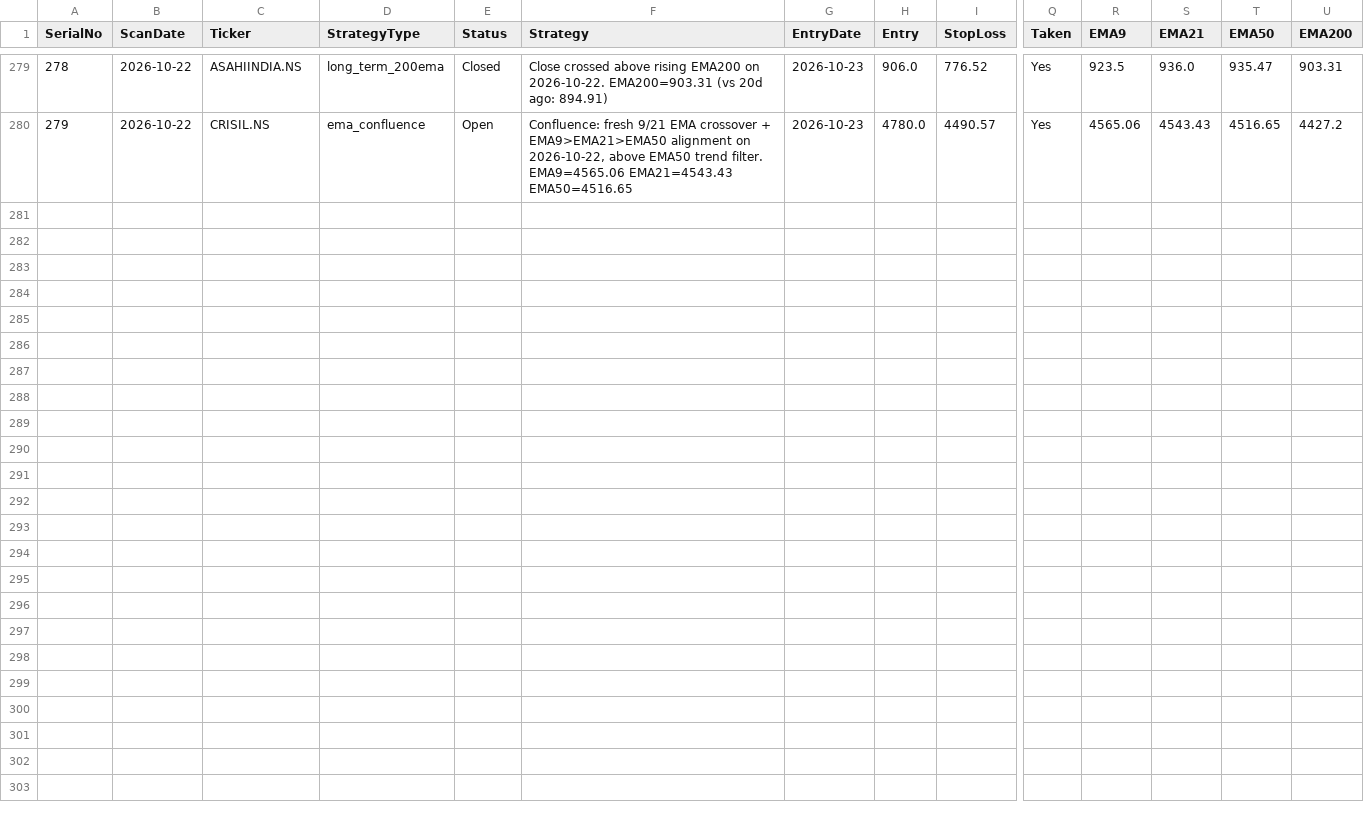
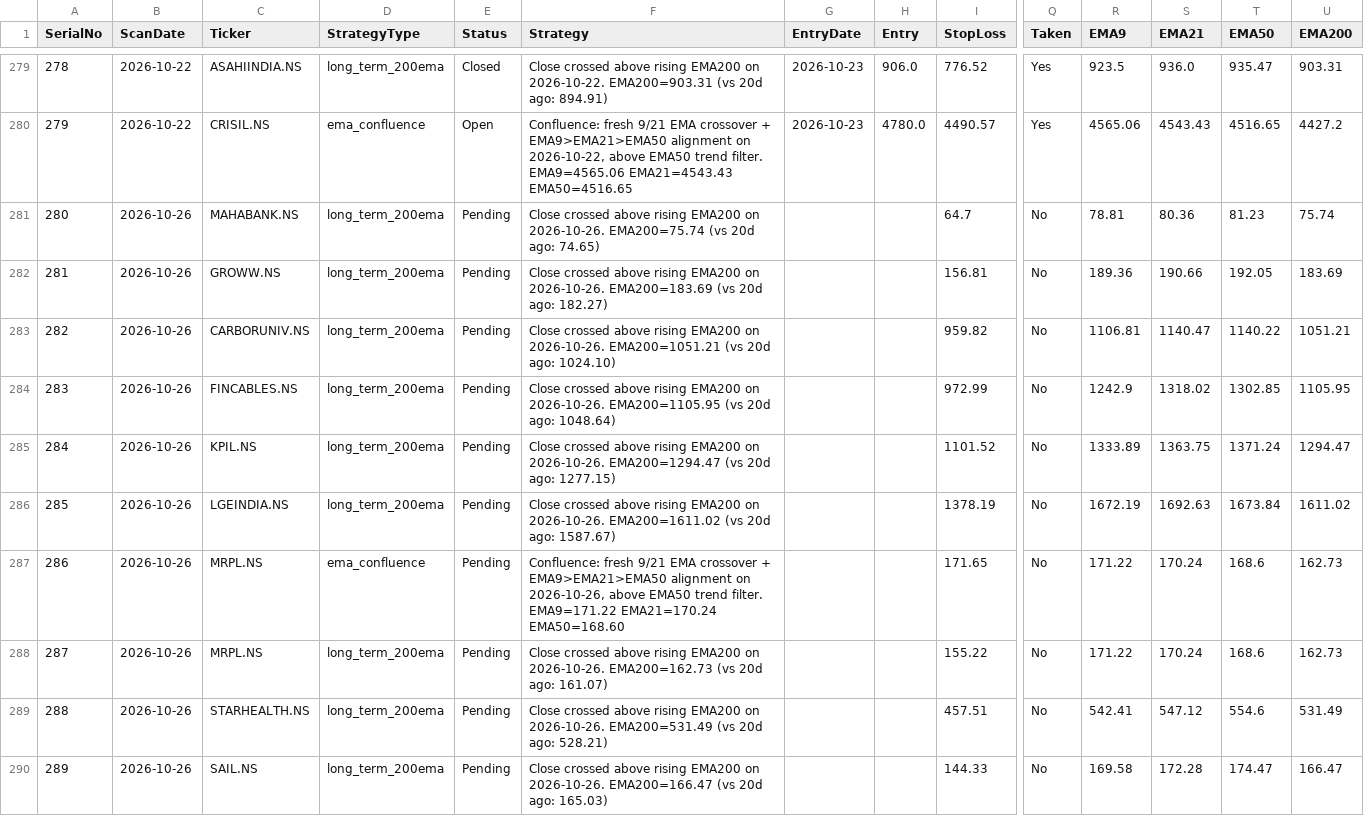
Before and after one commit to Jinish2023/ema_swing, a CSV file: results.csv, drawn as a sheet; only a part is shown, gaps mark what is left out; rows hold the shown columns only; the diff names each change by its address in the sheet, - before the commit and + after, or states it on an @@ line.

Commit message:
Update results.csv (scan)

```diff
--- a/results.csv
+++ b/results.csv
+row 281: 280 | 2026-10-26 | MAHABANK.NS | long_term_200ema | Pending | Close crossed above rising EMA200 on 2026-10-26. EMA200=75.74 (vs 20d ago: 74.65) |  |  | 64.7 | No | 78.81 | 80.36 | 81.23 | 75.74
+row 282: 281 | 2026-10-26 | GROWW.NS | long_term_200ema | Pending | Close crossed above rising EMA200 on 2026-10-26. EMA200=183.69 (vs 20d ago: 182.27) |  |  | 156.81 | No | 189.36 | 190.66 | 192.05 | 183.69
+row 283: 282 | 2026-10-26 | CARBORUNIV.NS | long_term_200ema | Pending | Close crossed above rising EMA200 on 2026-10-26. EMA200=1051.21 (vs 20d ago: 1024.10) |  |  | 959.82 | No | 1106.81 | 1140.47 | 1140.22 | 1051.21
+row 284: 283 | 2026-10-26 | FINCABLES.NS | long_term_200ema | Pending | Close crossed above rising EMA200 on 2026-10-26. EMA200=1105.95 (vs 20d ago: 1048.64) |  |  | 972.99 | No | 1242.9 | 1318.02 | 1302.85 | 1105.95
+row 285: 284 | 2026-10-26 | KPIL.NS | long_term_200ema | Pending | Close crossed above rising EMA200 on 2026-10-26. EMA200=1294.47 (vs 20d ago: 1277.15) |  |  | 1101.52 | No | 1333.89 | 1363.75 | 1371.24 | 1294.47
+row 286: 285 | 2026-10-26 | LGEINDIA.NS | long_term_200ema | Pending | Close crossed above rising EMA200 on 2026-10-26. EMA200=1611.02 (vs 20d ago: 1587.67) |  |  | 1378.19 | No | 1672.19 | 1692.63 | 1673.84 | 1611.02
+row 287: 286 | 2026-10-26 | MRPL.NS | ema_confluence | Pending | Confluence: fresh 9/21 EMA crossover + EMA9>EMA21>EMA50 alignment on 2026-10-26, above EMA50 trend filter. EMA9=171.22 EMA21=170.24 EMA50=168.60 |  |  | 171.65 | No | 171.22 | 170.24 | 168.6 | 162.73
+row 288: 287 | 2026-10-26 | MRPL.NS | long_term_200ema | Pending | Close crossed above rising EMA200 on 2026-10-26. EMA200=162.73 (vs 20d ago: 161.07) |  |  | 155.22 | No | 171.22 | 170.24 | 168.6 | 162.73
+row 289: 288 | 2026-10-26 | STARHEALTH.NS | long_term_200ema | Pending | Close crossed above rising EMA200 on 2026-10-26. EMA200=531.49 (vs 20d ago: 528.21) |  |  | 457.51 | No | 542.41 | 547.12 | 554.6 | 531.49
+row 290: 289 | 2026-10-26 | SAIL.NS | long_term_200ema | Pending | Close crossed above rising EMA200 on 2026-10-26. EMA200=166.47 (vs 20d ago: 165.03) |  |  | 144.33 | No | 169.58 | 172.28 | 174.47 | 166.47
```
